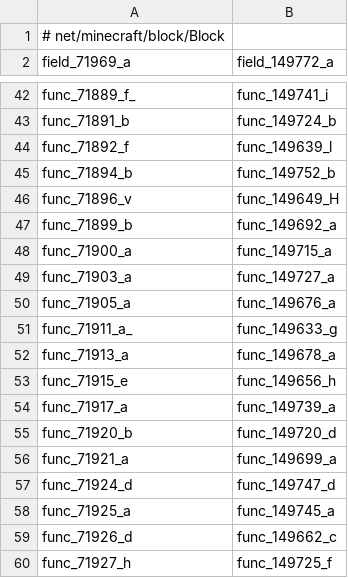
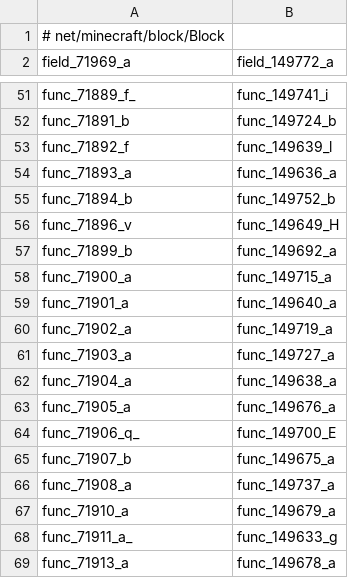
Before and after one commit to HowardZHY/LegacyCompatibilityUtils-1.7.10, a CSV file: src/main/resources/compatlib.csv, drawn as a sheet; only a part is shown, gaps mark what is left out; the shorter side is filled out with more unchanged rows; the diff covers the shown part only; the diff names each change by its address in the sheet, - before the commit and + after, or states it on an @@ line.

```diff
--- a/src/main/resources/compatlib.csv
+++ b/src/main/resources/compatlib.csv
+row 54: func_71893_a | func_149636_a
+row 59: func_71901_a | func_149640_a
+row 60: func_71902_a | func_149719_a
+row 62: func_71904_a | func_149638_a
+row 64: func_71906_q_ | func_149700_E
+row 65: func_71907_b | func_149675_a
+row 66: func_71908_a | func_149737_a
+row 67: func_71910_a | func_149679_a
```
Also changed, not shown: 57 added rows and 2 moved rows elsewhere in this file, 1 other file.
